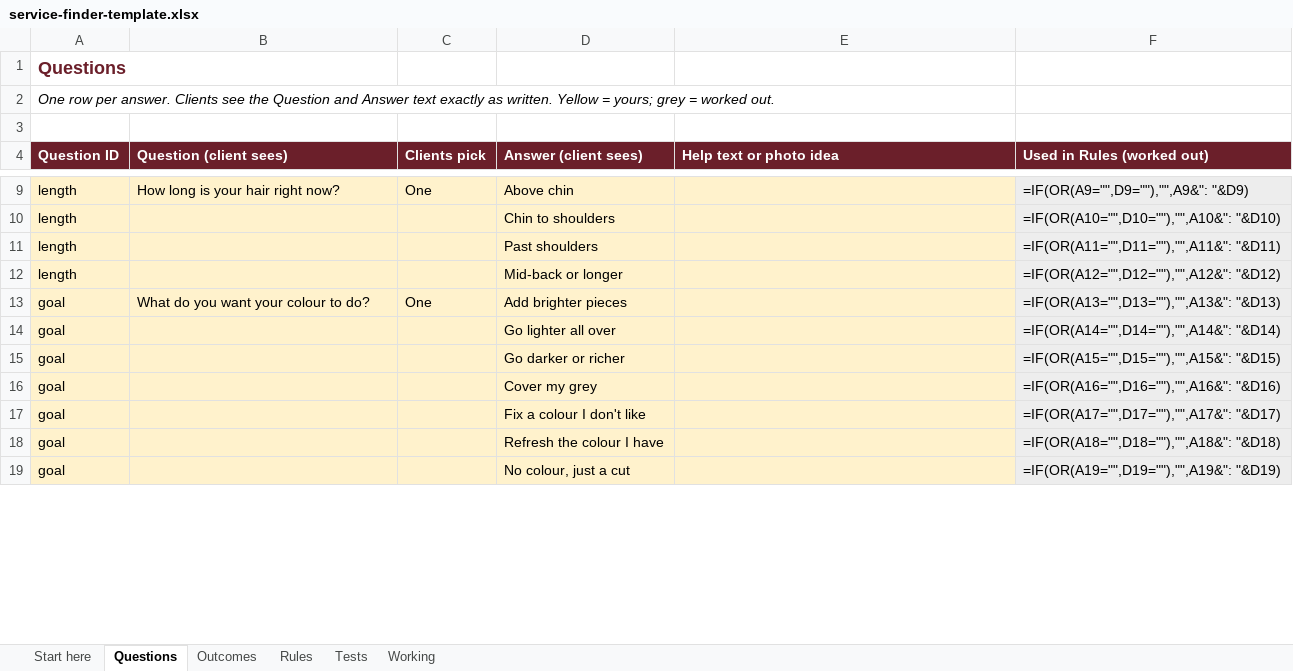
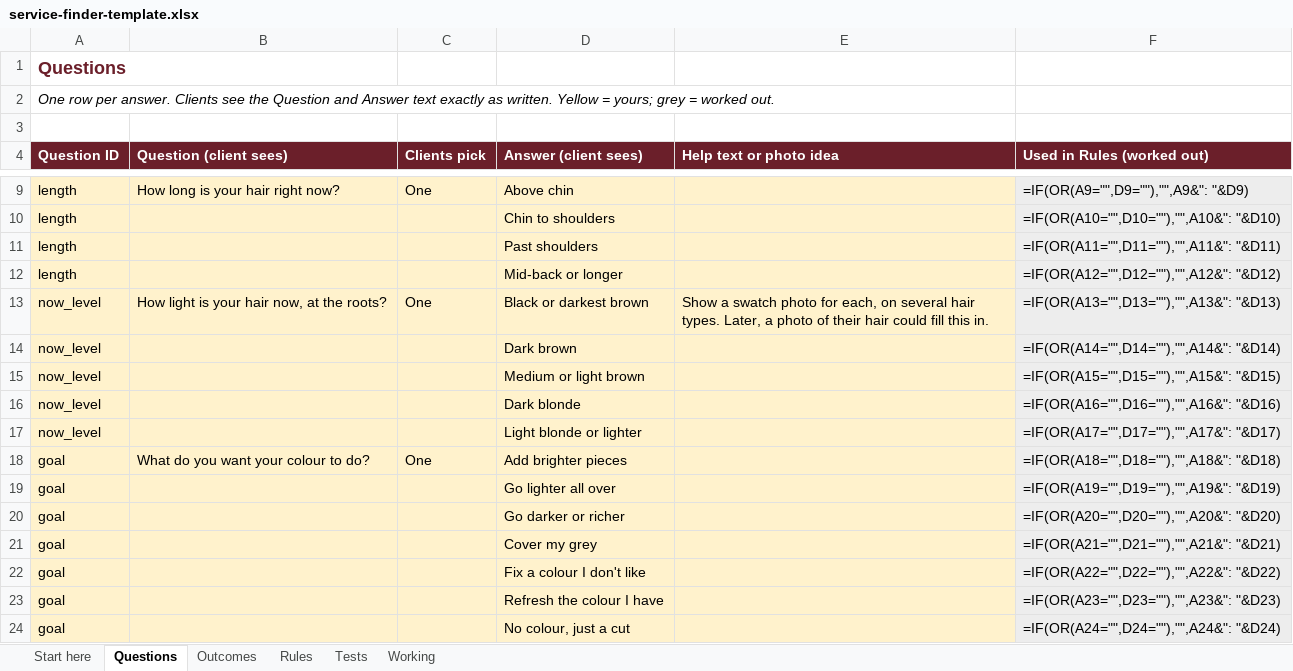
Before and after one commit to gebs2180/lookmate, an Excel workbook: docs/research/service-finder-template.xlsx, sheet Questions, drawn as a sheet; only a part is shown, gaps mark what is left out; values as stored, in another font and other column widths than the file's, no borders; formulas without a stored value are shown as written; addresses are those after the commit; the diff covers the shown part only; the diff names each change by its address in the sheet, - before the commit and + after, or states it on an @@ line.

```diff
--- a/docs/research/service-finder-template.xlsx (sheet Questions)
+++ b/docs/research/service-finder-template.xlsx (sheet Questions)
+row 13: now_level | How light is your hair now, at the roots? | One | Black or darkest brown | Show a swatch photo for each, on several hair types. Later, a photo of their hair could fill this in. | =IF(OR(A13="",D13=""),"",A13&": "&D13)
+row 14: now_level |  |  | Dark brown |  | =IF(OR(A14="",D14=""),"",A14&": "&D14)
+row 15: now_level |  |  | Medium or light brown |  | =IF(OR(A15="",D15=""),"",A15&": "&D15)
+row 16: now_level |  |  | Dark blonde |  | =IF(OR(A16="",D16=""),"",A16&": "&D16)
+row 17: now_level |  |  | Light blonde or lighter |  | =IF(OR(A17="",D17=""),"",A17&": "&D17)
-F18 (Used in Rules (worked out)): =IF(OR(A13="",D13=""),"",A13&": "&D13)
+F18 (Used in Rules (worked out)): =IF(OR(A18="",D18=""),"",A18&": "&D18)
-F19 (Used in Rules (worked out)): =IF(OR(A14="",D14=""),"",A14&": "&D14)
+F19 (Used in Rules (worked out)): =IF(OR(A19="",D19=""),"",A19&": "&D19)
-F20 (Used in Rules (worked out)): =IF(OR(A15="",D15=""),"",A15&": "&D15)
+F20 (Used in Rules (worked out)): =IF(OR(A20="",D20=""),"",A20&": "&D20)
-F21 (Used in Rules (worked out)): =IF(OR(A16="",D16=""),"",A16&": "&D16)
+F21 (Used in Rules (worked out)): =IF(OR(A21="",D21=""),"",A21&": "&D21)
-F22 (Used in Rules (worked out)): =IF(OR(A17="",D17=""),"",A17&": "&D17)
+F22 (Used in Rules (worked out)): =IF(OR(A22="",D22=""),"",A22&": "&D22)
-F23 (Used in Rules (worked out)): =IF(OR(A18="",D18=""),"",A18&": "&D18)
+F23 (Used in Rules (worked out)): =IF(OR(A23="",D23=""),"",A23&": "&D23)
-F24 (Used in Rules (worked out)): =IF(OR(A19="",D19=""),"",A19&": "&D19)
+F24 (Used in Rules (worked out)): =IF(OR(A24="",D24=""),"",A24&": "&D24)
```
Also changed, not shown: 5 added rows, 10 removed rows and 15 edited cells elsewhere in this sheet, sheet Working, sheet Tests, sheet Rules, sheet Start here, 1 other file.
